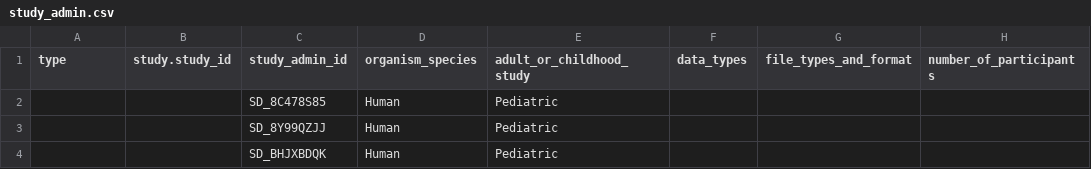
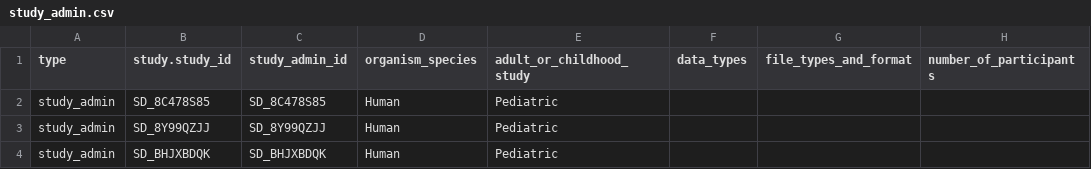
Before and after one commit to d3b-center/d3b-cds-manifest-prep, a CSV file: data/submission_packet/study_admin.csv, drawn as a sheet; only a part is shown; the diff names each change by its address in the sheet, - before the commit and + after, or states it on an @@ line.

Commit message:
🐛 get study_tables to have appropriate column values

```diff
--- a/data/submission_packet/study_admin.csv
+++ b/data/submission_packet/study_admin.csv
-A2:A4 (type): (empty)
+A2:A4 (type): study_admin
-B2 (study.study_id): (empty)
+B2 (study.study_id): SD_8C478S85
-B3 (study.study_id): (empty)
+B3 (study.study_id): SD_8Y99QZJJ
-B4 (study.study_id): (empty)
+B4 (study.study_id): SD_BHJXBDQK
```
Also changed, not shown: data/submission_packet/study.csv, 2 other files.
